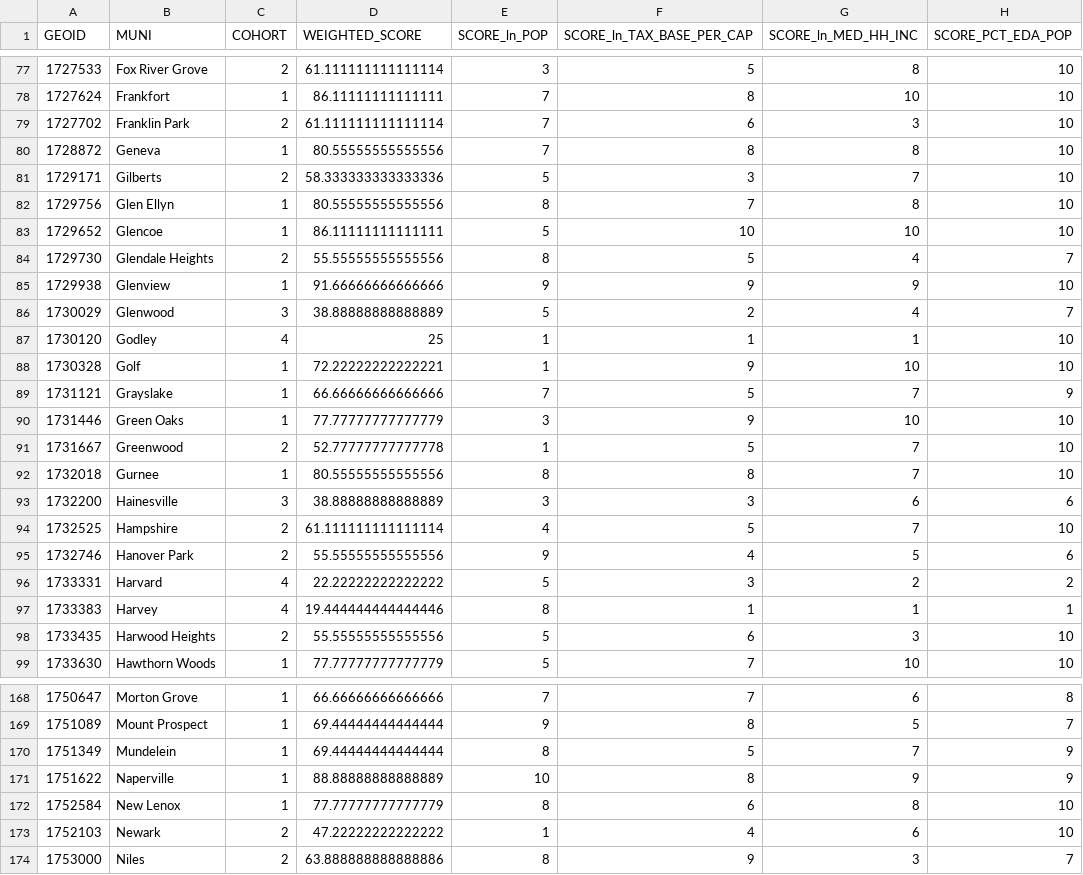
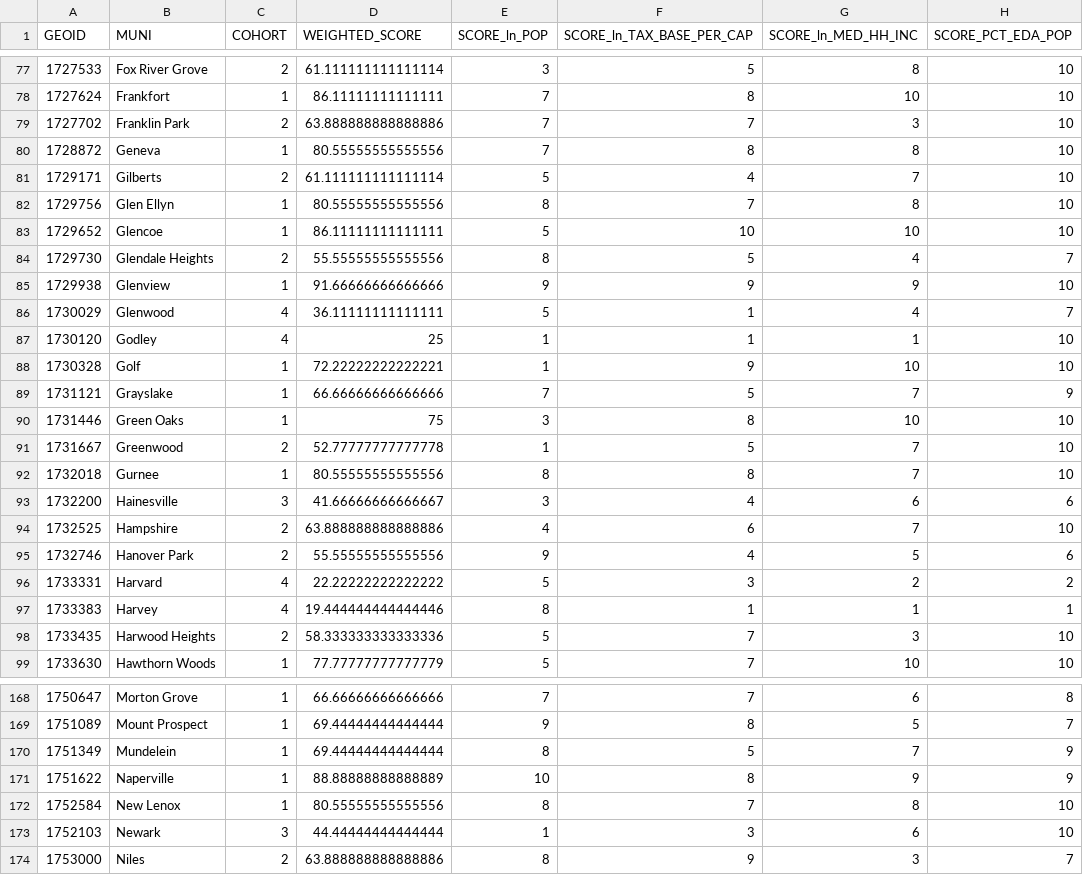
Before and after one commit to CMAP-REPOS/community-cohort-tool, a CSV file: output/cohort_assignments_muni.csv, drawn as a sheet; only a part is shown, gaps mark what is left out; the diff covers the shown part only.

```diff
--- a/output/cohort_assignments_muni.csv
+++ b/output/cohort_assignments_muni.csv
@@ -78,5 +78,5 @@ GEOID,MUNI,COHORT,WEIGHTED_SCORE,SCORE_ln_POP,SCORE_ln_TAX_BASE_PER_CAP,SCORE_ln
 1727624,Frankfort,1,86.11111111111111,7,8,10,10
-1727702,Franklin Park,2,61.111111111111114,7,6,3,10
+1727702,Franklin Park,2,63.888888888888886,7,7,3,10
 1728872,Geneva,1,80.55555555555556,7,8,8,10
-1729171,Gilberts,2,58.333333333333336,5,3,7,10
+1729171,Gilberts,2,61.111111111111114,5,4,7,10
 1729756,Glen Ellyn,1,80.55555555555556,8,7,8,10
@@ -85,3 +85,3 @@ GEOID,MUNI,COHORT,WEIGHTED_SCORE,SCORE_ln_POP,SCORE_ln_TAX_BASE_PER_CAP,SCORE_ln
 1729938,Glenview,1,91.66666666666666,9,9,9,10
-1730029,Glenwood,3,38.88888888888889,5,2,4,7
+1730029,Glenwood,4,36.11111111111111,5,1,4,7
 1730120,Godley,4,25,1,1,1,10
@@ -89,7 +89,7 @@ GEOID,MUNI,COHORT,WEIGHTED_SCORE,SCORE_ln_POP,SCORE_ln_TAX_BASE_PER_CAP,SCORE_ln
 1731121,Grayslake,1,66.66666666666666,7,5,7,9
-1731446,Green Oaks,1,77.77777777777779,3,9,10,10
+1731446,Green Oaks,1,75,3,8,10,10
 1731667,Greenwood,2,52.77777777777778,1,5,7,10
 1732018,Gurnee,1,80.55555555555556,8,8,7,10
-1732200,Hainesville,3,38.88888888888889,3,3,6,6
-1732525,Hampshire,2,61.111111111111114,4,5,7,10
+1732200,Hainesville,3,41.66666666666667,3,4,6,6
+1732525,Hampshire,2,63.888888888888886,4,6,7,10
 1732746,Hanover Park,2,55.55555555555556,9,4,5,6
@@ -97,3 +97,3 @@ GEOID,MUNI,COHORT,WEIGHTED_SCORE,SCORE_ln_POP,SCORE_ln_TAX_BASE_PER_CAP,SCORE_ln
 1733383,Harvey,4,19.444444444444446,8,1,1,1
-1733435,Harwood Heights,2,55.55555555555556,5,6,3,10
+1733435,Harwood Heights,2,58.333333333333336,5,7,3,10
 1733630,Hawthorn Woods,1,77.77777777777779,5,7,10,10
@@ -171,4 +171,4 @@ GEOID,MUNI,COHORT,WEIGHTED_SCORE,SCORE_ln_POP,SCORE_ln_TAX_BASE_PER_CAP,SCORE_ln
 1751622,Naperville,1,88.88888888888889,10,8,9,9
-1752584,New Lenox,1,77.77777777777779,8,6,8,10
-1752103,Newark,2,47.22222222222222,1,4,6,10
+1752584,New Lenox,1,80.55555555555556,8,7,8,10
+1752103,Newark,3,44.44444444444444,1,3,6,10
 1753000,Niles,2,63.888888888888886,8,9,3,7
```
Also changed, not shown: 56 edited cells elsewhere in this file, output/cohort_assignments_cca.csv, 1 other file.
